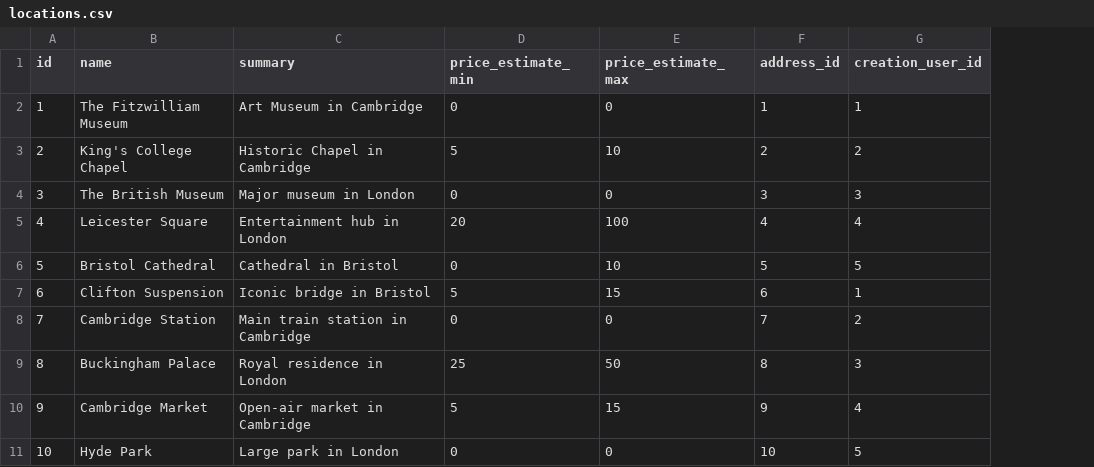
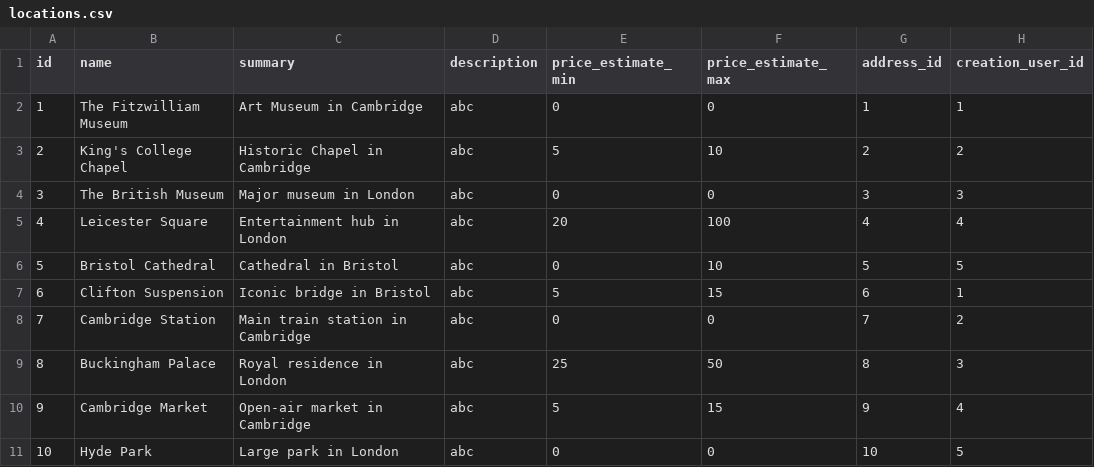
Before and after one commit to LochlanOdlum/location-locator-backend, a CSV file: db_data_seeding/table_seeds/locations.csv, drawn as a sheet; the diff names each change by its address in the sheet, - before the commit and + after, or states it on an @@ line.

```diff
--- a/db_data_seeding/table_seeds/locations.csv
+++ b/db_data_seeding/table_seeds/locations.csv
+column D (description), rows 2-11: all abc
```
Also changed, not shown: db_data_seeding/table_seeds/users.csv, 26 other files.
